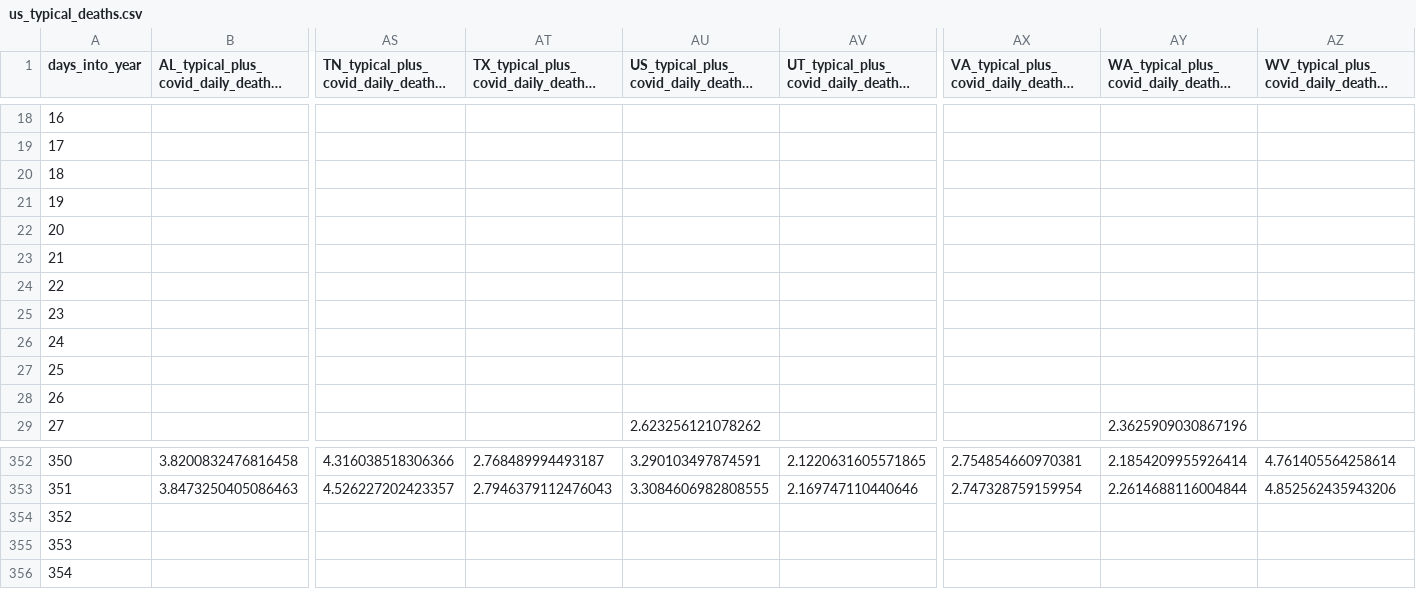
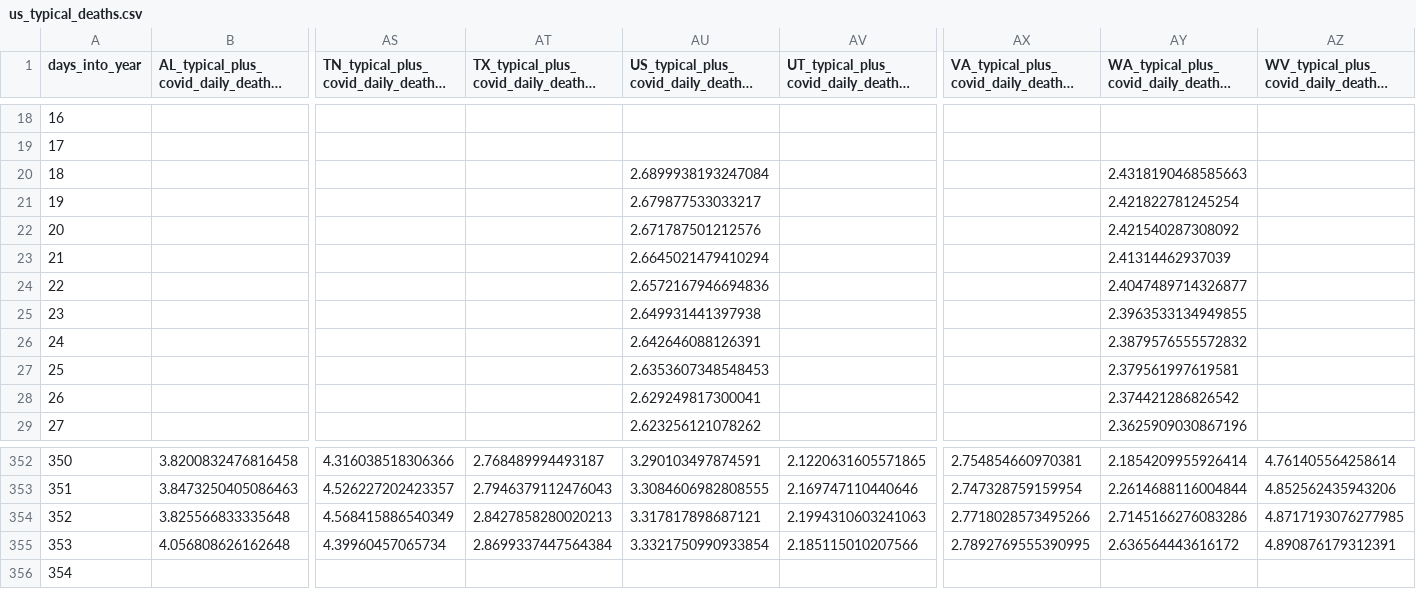
Before and after one commit to astroadams/covid, a CSV file: us_typical_deaths.csv, drawn as a sheet; only a part is shown, gaps mark what is left out; long unchanged cells end in …; removed rows and columns are numbered as before the commit, all else as after; rows hold the shown columns only; the diff names each change by its address in the sheet, - before the commit and + after, or states it on an @@ line.

Commit message:
updated data

```diff
--- a/us_typical_deaths.csv
+++ b/us_typical_deaths.csv
-AU20: (empty)
+AU20: 2.6899938193247084
-AY20: (empty)
+AY20: 2.4318190468585663
-AU21: (empty)
+AU21: 2.679877533033217
-AY21: (empty)
+AY21: 2.421822781245254
-AU22: (empty)
+AU22: 2.671787501212576
-AY22: (empty)
+AY22: 2.421540287308092
-AU23: (empty)
+AU23: 2.6645021479410294
-AY23: (empty)
+AY23: 2.41314462937039
-AU24: (empty)
+AU24: 2.6572167946694836
-AY24: (empty)
+AY24: 2.4047489714326877
-AU25: (empty)
+AU25: 2.649931441397938
-AY25: (empty)
+AY25: 2.3963533134949855
-AU26: (empty)
+AU26: 2.642646088126391
-AY26: (empty)
+AY26: 2.3879576555572832
-AU27: (empty)
+AU27: 2.6353607348548453
-AY27: (empty)
+AY27: 2.379561997619581
-AU28: (empty)
+AU28: 2.629249817300041
-AY28: (empty)
+AY28: 2.374421286826542
-row 354: 352
-row 355: 353
+row 354: 352 | 3.825566833335648 | 4.568415886540349 | 2.8427858280020213 | 3.317817898687121 | 2.1994310603241063 | 2.7718028573495266 | 2.7145166276083286 | 4.8717193076277985
+row 355: 353 | 4.056808626162648 | 4.39960457065734 | 2.8699337447564384 | 3.3321750990933854 | 2.185115010207566 | 2.7892769555390995 | 2.636564443616172 | 4.890876179312391
```
Also changed, not shown: 1 other file.
